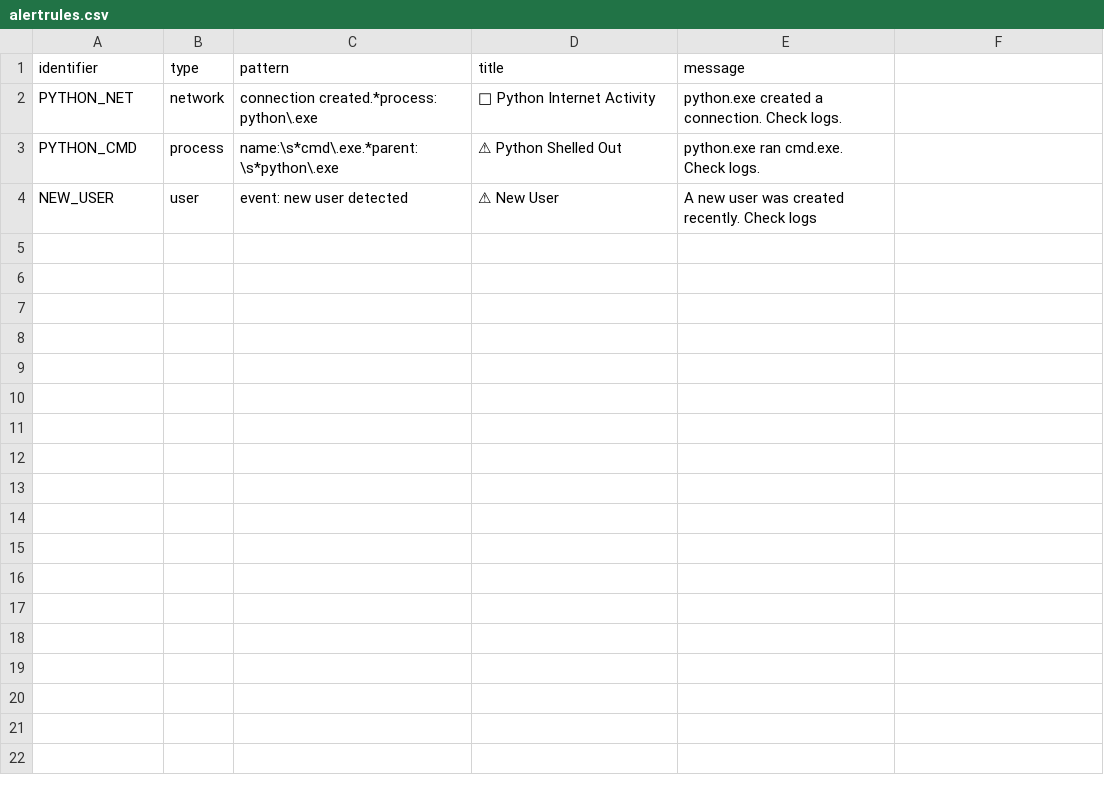
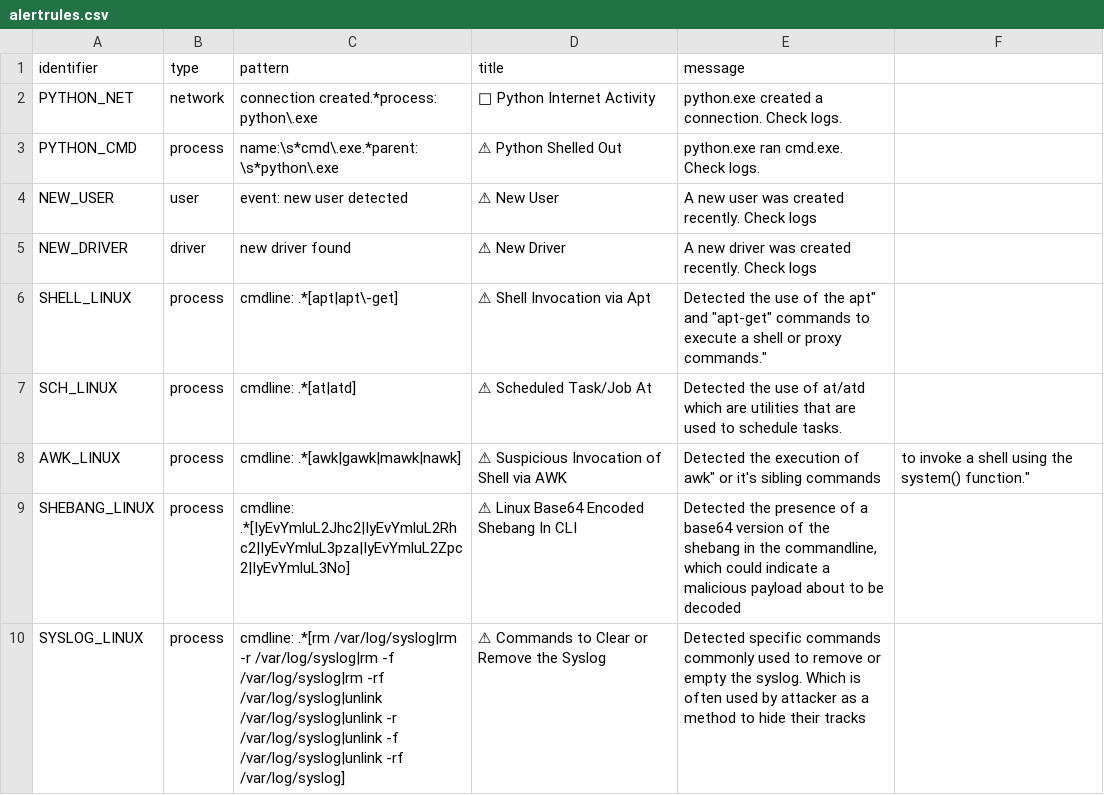
Before and after one commit to opendr-io/opendr, a CSV file: Augment/alertrules.csv, drawn as a sheet; the diff names each change by its address in the sheet, - before the commit and + after, or states it on an @@ line.

```diff
--- a/Augment/alertrules.csv
+++ b/Augment/alertrules.csv
+row 5: NEW_DRIVER | driver | new driver found | ⚠ New Driver | A new driver was created recently. Check logs
+row 6: SHELL_LINUX | process | cmdline: .*[apt|apt\-get] | ⚠ Shell Invocation via Apt | Detected the use of the apt" and "apt-get" commands to execute a shell or proxy commands."
+row 7: SCH_LINUX | process | cmdline: .*[at|atd] | ⚠ Scheduled Task/Job At | Detected the use of at/atd which are utilities that are used to schedule tasks.
+row 8: AWK_LINUX | process | cmdline: .*[awk|gawk|mawk|nawk] | ⚠ Suspicious Invocation of Shell via AWK | Detected the execution of awk" or it's sibling commands | to invoke a shell using the system() function."
+row 9: SHEBANG_LINUX | process | cmdline: .*[IyEvYmluL2Jhc2|IyEvYmluL2Rhc2|IyEvYmluL3pza|IyEvYmluL2Zpc2|IyEvYmluL3No] | ⚠ Linux Base64 Encoded Shebang In CLI | Detected the presence of a base64 version of the shebang in the commandline, which could indicate a malicious payload about to be decoded
+row 10: SYSLOG_LINUX | process | cmdline: .*[rm /var/log/syslog|rm -r /var/log/syslog|rm -f /var/log/syslog|rm -rf /var/log/syslog|unlink /var/log/syslog|unlink -r /var/log/syslog|unlink -f /var/log/syslog|unlink -rf /var/log/syslog] | ⚠ Commands to Clear or Remove the Syslog | Detected specific commands commonly used to remove or empty the syslog. Which is often used by attacker as a method to hide their tracks
```
Also changed, not shown: 1 other file.
